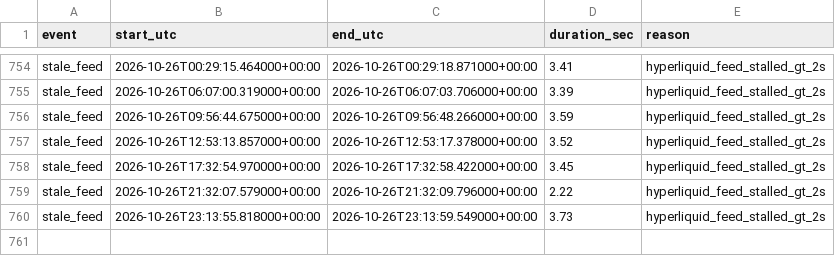
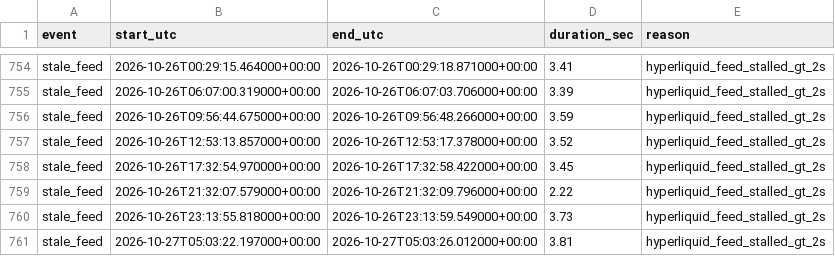
Before and after one commit to ryz-ryx/paper-mm, a CSV file: paper_mm2/data/downtime.csv, drawn as a sheet; only a part is shown, gaps mark what is left out; the diff names each change by its address in the sheet, - before the commit and + after, or states it on an @@ line.

```diff
--- a/paper_mm2/data/downtime.csv
+++ b/paper_mm2/data/downtime.csv
+row 761: stale_feed | 2026-10-27T05:03:22.197000+00:00 | 2026-10-27T05:03:26.012000+00:00 | 3.81 | hyperliquid_feed_stalled_gt_2s
```
Also changed, not shown: 6 other files.
